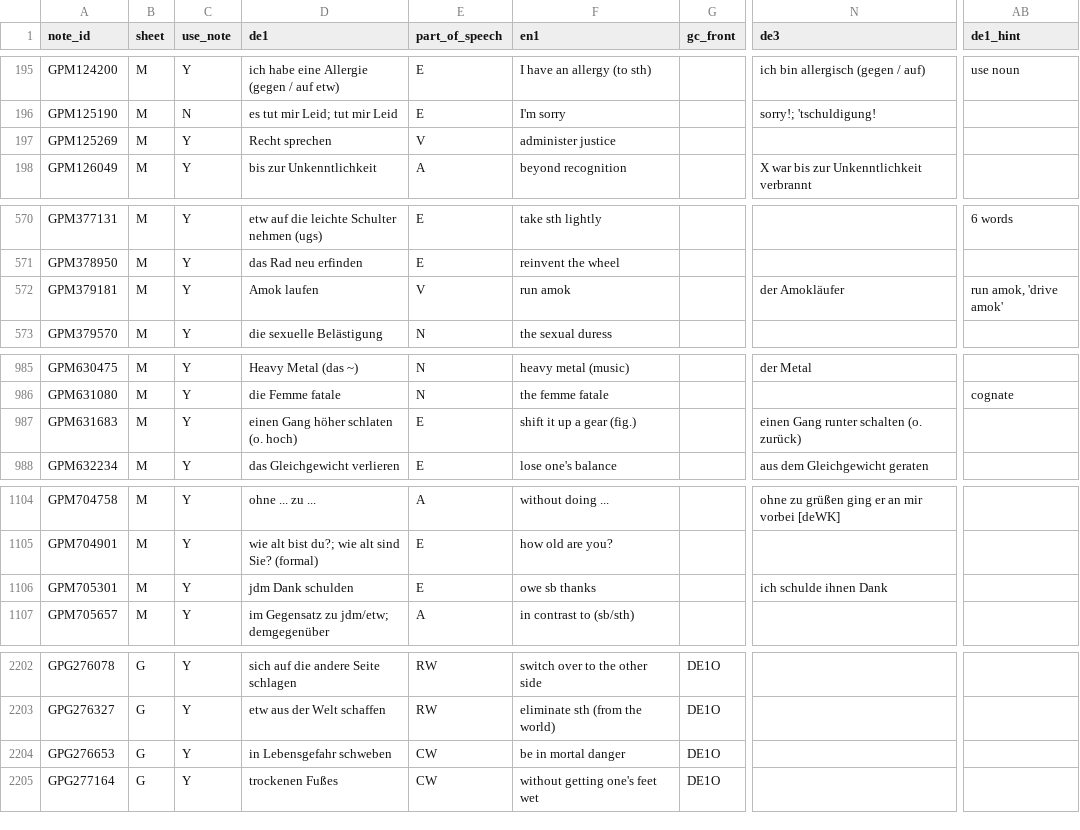
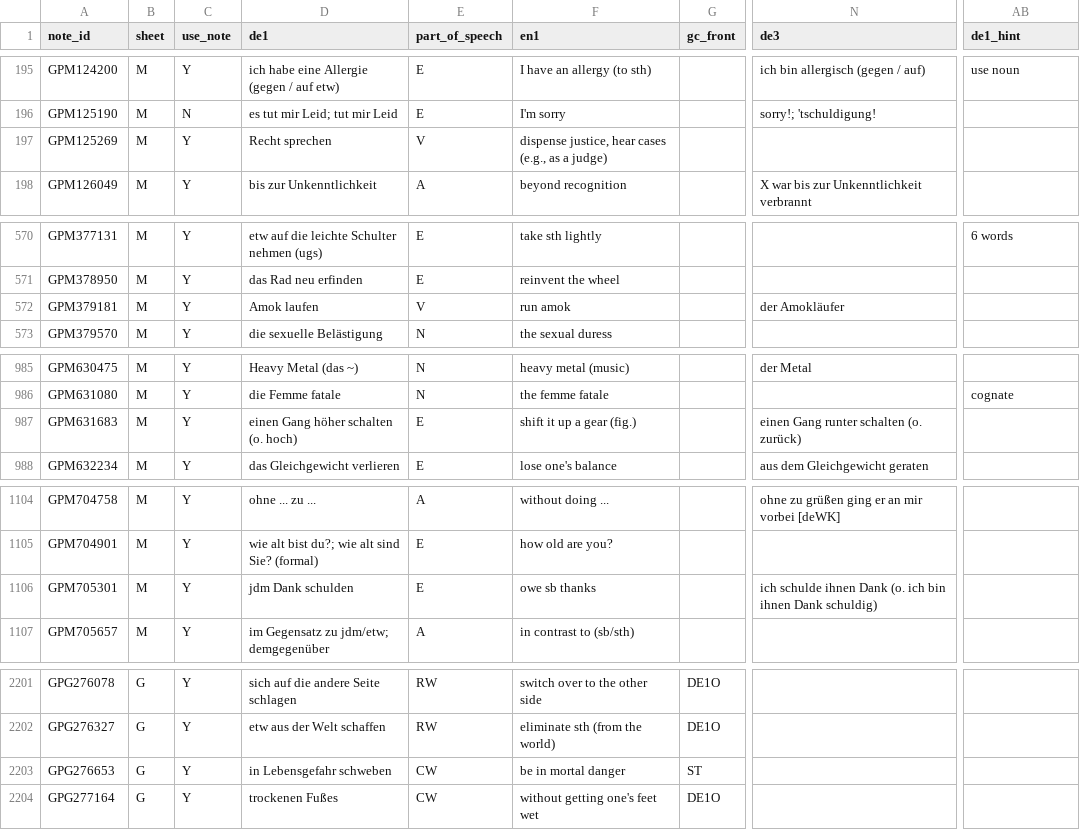
Before and after one commit to ghrgriner/advanced-german-phrases-etal, a TSV file: output/german_phrases_etal.tsv, drawn as a sheet; only a part is shown, gaps mark what is left out; addresses are those after the commit; the diff covers the shown part only; the diff names each change by its address in the sheet, - before the commit and + after, or states it on an @@ line.

```diff
--- a/output/german_phrases_etal.tsv
+++ b/output/german_phrases_etal.tsv
-F197 (en1): administer justice
+F197 (en1): dispense justice, hear cases (e.g., as a judge)
-AB572 (de1_hint): run amok, 'drive amok'
+AB572 (de1_hint): (empty)
-D987 (de1): einen Gang höher schlaten (o. hoch)
+D987 (de1): einen Gang höher schalten (o. hoch)
-N1106 (de3): ich schulde ihnen Dank
+N1106 (de3): ich schulde ihnen Dank (o. ich bin ihnen Dank schuldig)
-G2203 (gc_front): DE1O
+G2203 (gc_front): ST
```
Also changed, not shown: 1 removed row and 11 edited cells elsewhere in this file, output/project_gutenberg_refs.tsv, 3 other files.
